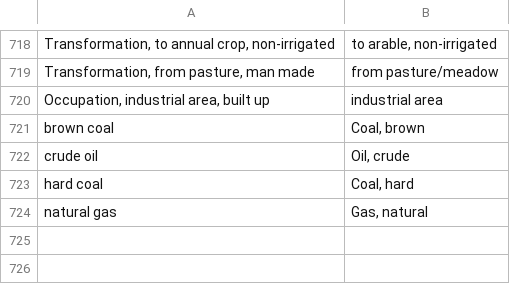
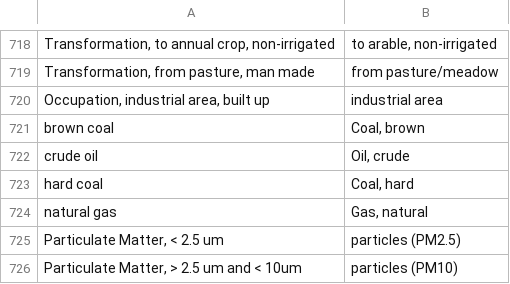
Before and after one commit to ccomb/fplca, a CSV file: data/flows.csv, drawn as a sheet; only a part is shown, gaps mark what is left out; the diff names each change by its address in the sheet, - before the commit and + after, or states it on an @@ line.

Commit message:
data(particulate): bridge ecoinvent particulate-matter flows to the EF names
EF v3.1 names the particulate flows "particles (PM2.5)" / "particles (PM10)"
while ecoinvent calls them "Particulate Matter, < 2.5 um" / "> 2.5 um and <
10um". They carry no CAS, so without a name bridge the dominant particulate
flows were uncharacterized. With these synonyms (and the unspecified-
subcompartment fallback, since the flows sit at "low population density,
long-term"), EF particulate matter goes from 0.25x to 1.00.

```diff
--- a/data/flows.csv
+++ b/data/flows.csv
+row 725: Particulate Matter, < 2.5 um | particles (PM2.5)
+row 726: Particulate Matter, > 2.5 um and < 10um | particles (PM10)
```
